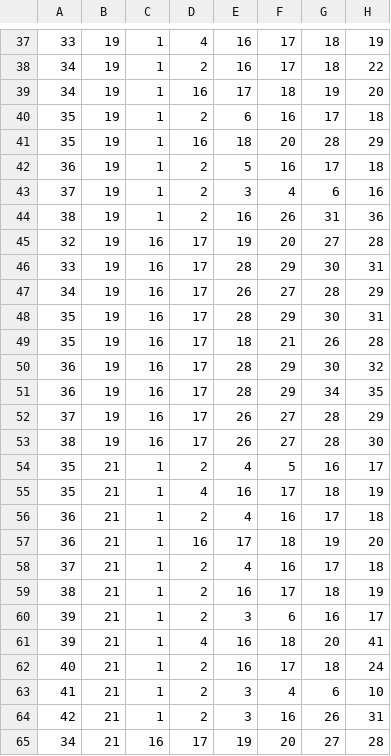
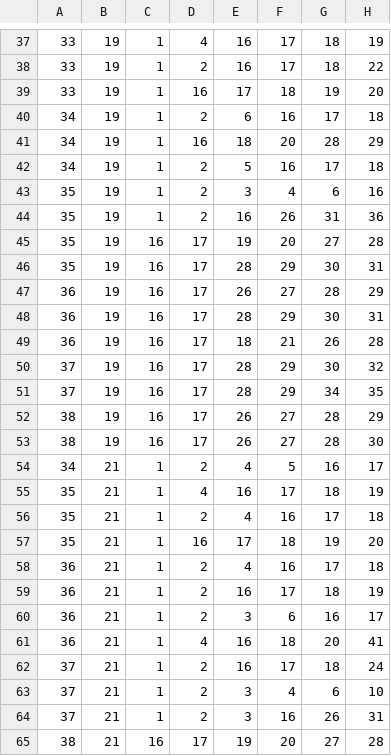
Before and after one commit to quantumgamesorg/quantumgamesorg.github.io, a CSV file: proofs.csv, drawn as a sheet; only a part is shown, gaps mark what is left out; the diff covers the shown part only; the diff names each change by its address in the sheet, - before the commit and + after, or states it on an @@ line.

```diff
--- a/proofs.csv
+++ b/proofs.csv
-A38:A39: 34
+A38:A39: 33
-A40:A41: 35
+A40:A41: 34
-A42: 36
+A42: 34
-A43: 37
+A43: 35
-A44: 38
+A44: 35
-A45: 32
+A45: 35
-A46: 33
+A46: 35
-A47: 34
+A47: 36
-A48:A49: 35
+A48:A49: 36
-A50:A51: 36
+A50:A51: 37
-A52: 37
+A52: 38
-A54: 35
+A54: 34
-A56:A57: 36
+A56:A57: 35
-A58: 37
+A58: 36
-A59: 38
+A59: 36
-A60:A61: 39
+A60:A61: 36
-A62: 40
+A62: 37
-A63: 41
+A63: 37
-A64: 42
+A64: 37
-A65: 34
+A65: 38
```
Also changed, not shown: 133 edited cells elsewhere in this file, 4 other files.
